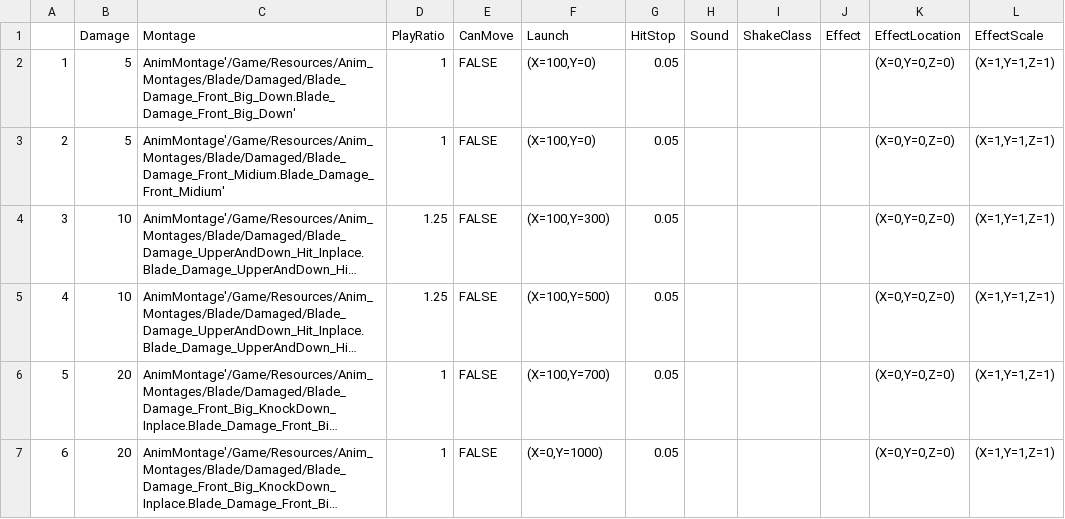
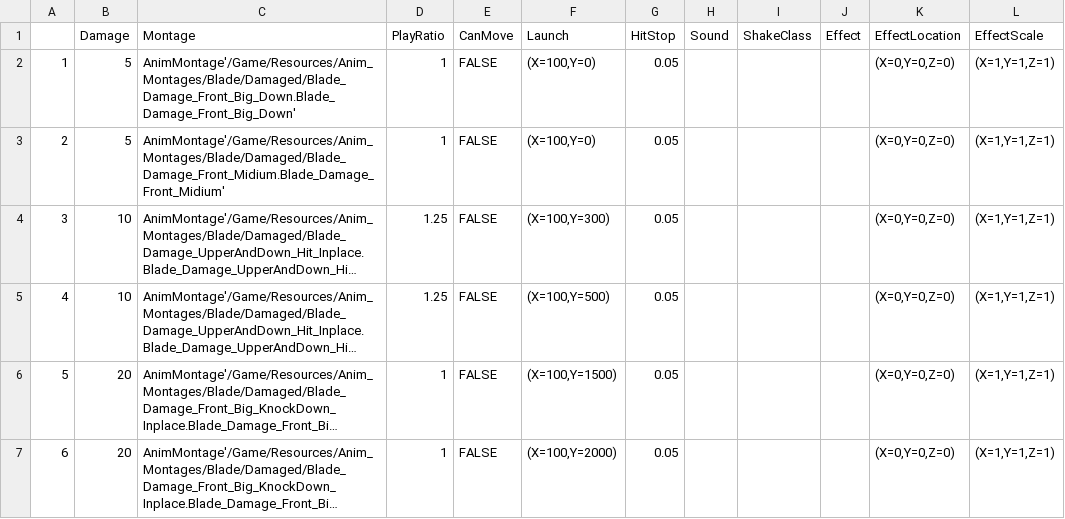
Before and after one commit to Jay9011/Unreal4_Study, a CSV file: BlueprintProject/Content/Weapons/Weapon_Melee/Blade/DT_HeavyHit_Blade.csv, drawn as a sheet; long unchanged cells end in …; the diff names each change by its address in the sheet, - before the commit and + after, or states it on an @@ line.

```diff
--- a/BlueprintProject/Content/Weapons/Weapon_Melee/Blade/DT_HeavyHit_Blade.csv
+++ b/BlueprintProject/Content/Weapons/Weapon_Melee/Blade/DT_HeavyHit_Blade.csv
-F6 (Launch): (X=100,Y=700)
+F6 (Launch): (X=100,Y=1500)
-F7 (Launch): (X=0,Y=1000)
+F7 (Launch): (X=100,Y=2000)
```
Also changed, not shown: 16 other files.
